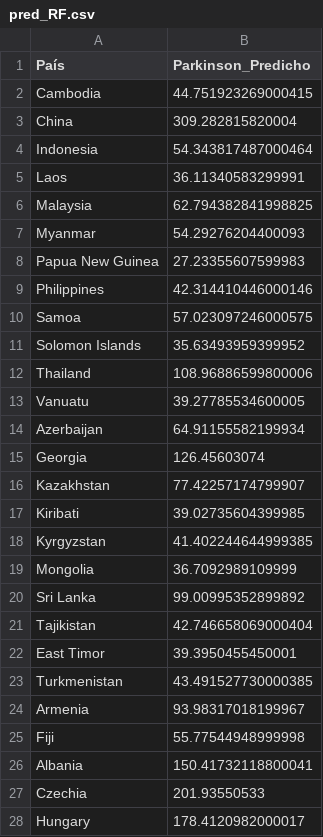
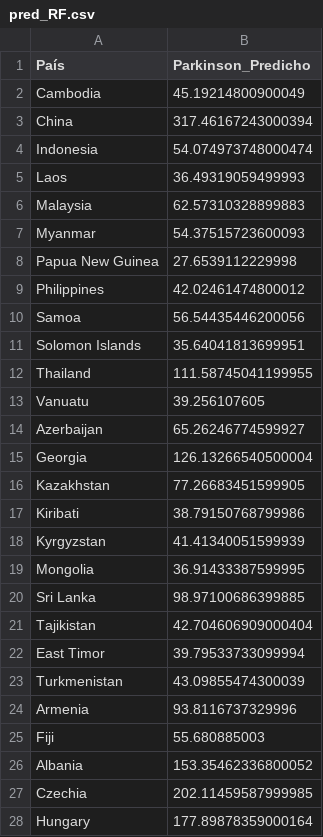
Before and after one commit to Lorenacalvoperez/Trabajo-Fin-de-Grado, a CSV file: SCRIPTS/pred_RF.csv, drawn as a sheet; only a part is shown; the diff covers the shown part only.

```diff
--- a/SCRIPTS/pred_RF.csv
+++ b/SCRIPTS/pred_RF.csv
@@ -1,28 +1,28 @@
 País,Parkinson_Predicho
-Cambodia,44.751923269000415
-China,309.282815820004
-Indonesia,54.343817487000464
-Laos,36.11340583299991
-Malaysia,62.794382841998825
-Myanmar,54.29276204400093
-Papua New Guinea,27.23355607599983
-Philippines,42.314410446000146
-Samoa,57.023097246000575
-Solomon Islands,35.63493959399952
-Thailand,108.96886599800006
-Vanuatu,39.27785534600005
-Azerbaijan,64.91155582199934
-Georgia,126.45603074
-Kazakhstan,77.42257174799907
-Kiribati,39.02735604399985
-Kyrgyzstan,41.402244644999385
-Mongolia,36.7092989109999
-Sri Lanka,99.00995352899892
-Tajikistan,42.746658069000404
-East Timor,39.3950455450001
-Turkmenistan,43.491527730000385
-Armenia,93.98317018199967
-Fiji,55.77544948999998
-Albania,150.41732118800041
-Czechia,201.93550533
-Hungary,178.4120982000017
+Cambodia,45.19214800900049
+China,317.46167243000394
+Indonesia,54.074973748000474
+Laos,36.49319059499993
+Malaysia,62.57310328899883
+Myanmar,54.37515723600093
+Papua New Guinea,27.6539112229998
+Philippines,42.02461474800012
+Samoa,56.54435446200056
+Solomon Islands,35.64041813699951
+Thailand,111.58745041199955
+Vanuatu,39.256107605
+Azerbaijan,65.26246774599927
+Georgia,126.13266540500004
+Kazakhstan,77.26683451599905
+Kiribati,38.79150768799986
+Kyrgyzstan,41.41340051599939
+Mongolia,36.91433387599995
+Sri Lanka,98.97100686399885
+Tajikistan,42.704606909000404
+East Timor,39.79533733099994
+Turkmenistan,43.09855474300039
+Armenia,93.8116737329996
+Fiji,55.680885003
+Albania,153.35462336800052
+Czechia,202.11459587999985
+Hungary,177.89878359000164
```
Also changed, not shown: 141 edited cells elsewhere in this file, SCRIPTS/pred_GLM.csv, SCRIPTS/pred_KNN.csv, 8 other files.
